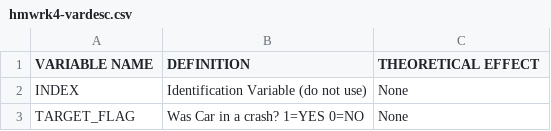
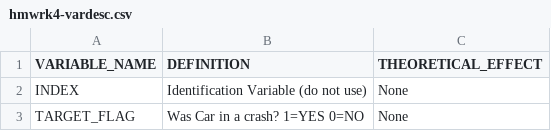
Before and after one commit to dvillalobos/MSDS, a CSV file: 621/Homeworks/assignment-04/data/hmwrk4-vardesc.csv, drawn as a sheet; only a part is shown.

Commit message:
Update hmwrk4-vardesc.csv

```diff
--- a/621/Homeworks/assignment-04/data/hmwrk4-vardesc.csv
+++ b/621/Homeworks/assignment-04/data/hmwrk4-vardesc.csv
@@ -1,2 +1,2 @@
-VARIABLE NAME,DEFINITION,THEORETICAL EFFECT
+VARIABLE_NAME,DEFINITION,THEORETICAL_EFFECT
 INDEX,Identification Variable (do not use),None
```
